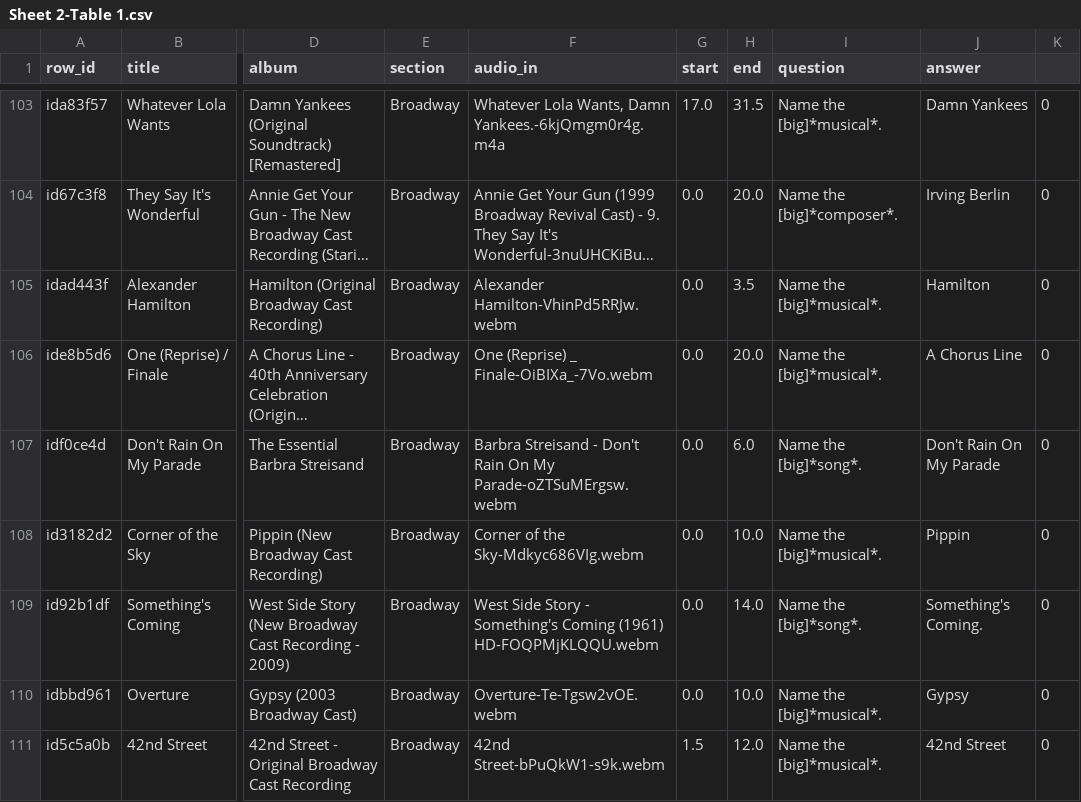
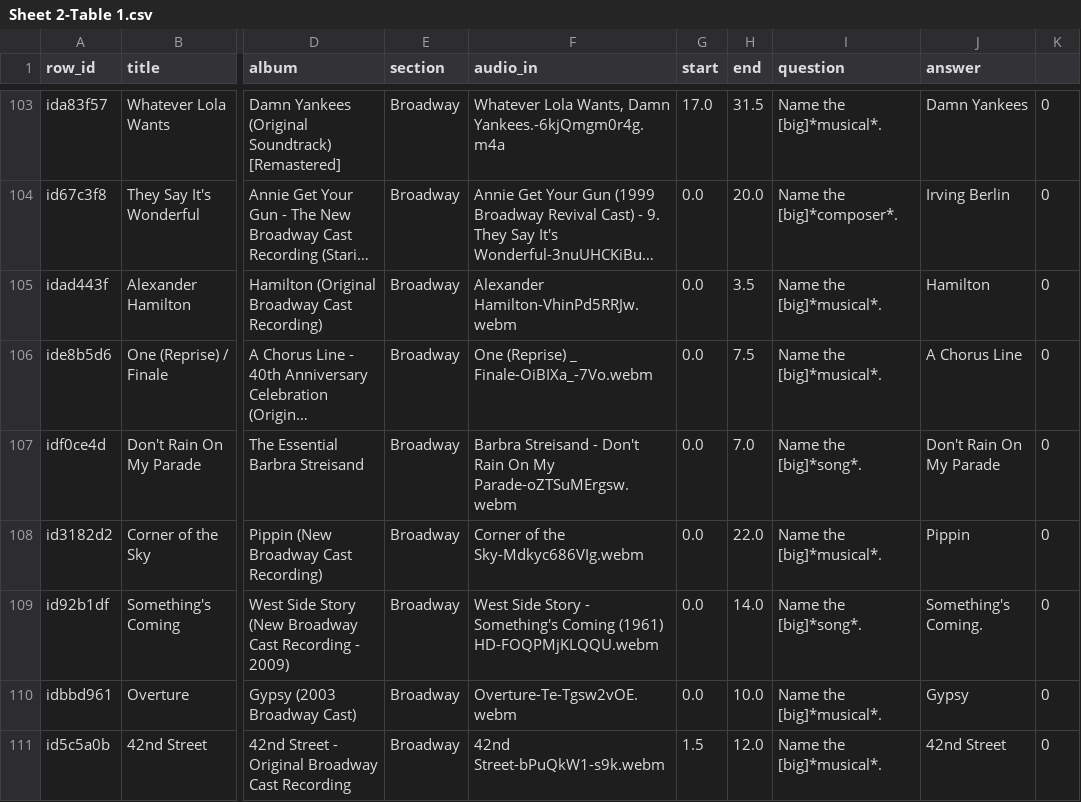
Before and after one commit to rben01/quarantine-trivia, a CSV file: Songs_meta_filled_output/Sheet 2-Table 1.csv, drawn as a sheet; only a part is shown, gaps mark what is left out; long unchanged cells end in …; the diff covers the shown part only; the diff names each change by its address in the sheet, - before the commit and + after, or states it on an @@ line.

```diff
--- a/Songs_meta_filled_output/Sheet 2-Table 1.csv
+++ b/Songs_meta_filled_output/Sheet 2-Table 1.csv
-H106 (end): 20.0
+H106 (end): 7.5
-H107 (end): 6.0
+H107 (end): 7.0
-H108 (end): 10.0
+H108 (end): 22.0
```
Also changed, not shown: 7 edited cells elsewhere in this file, songs_meta_filled.csv, 7 other files.
